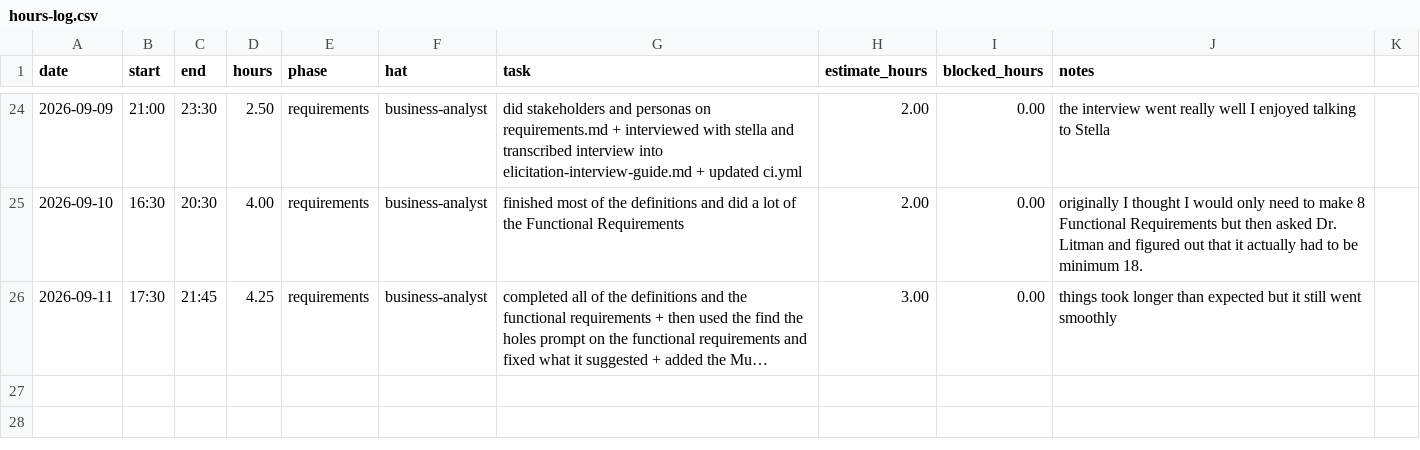
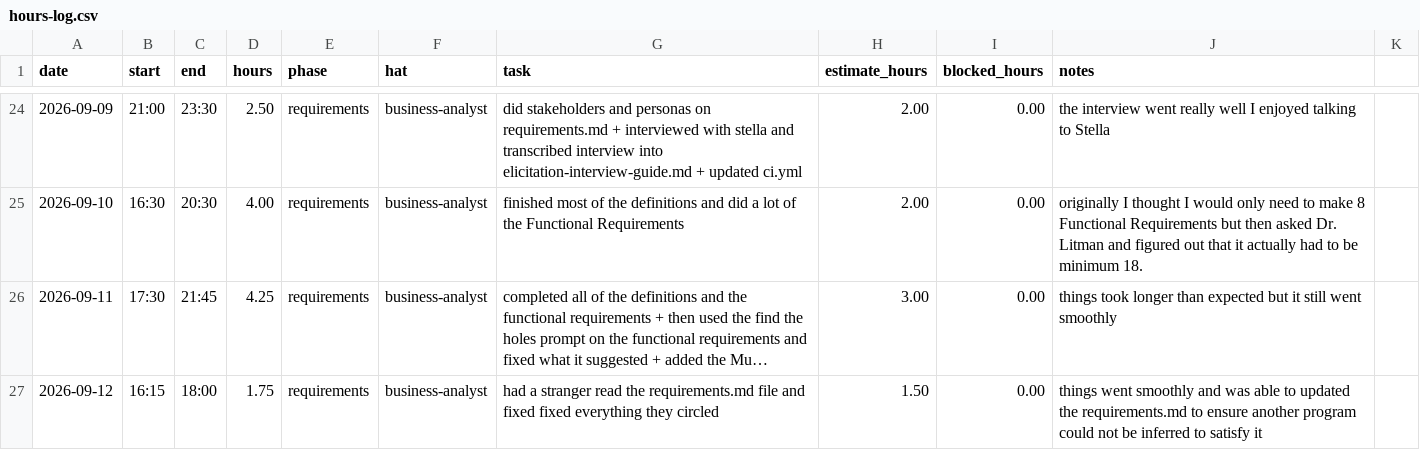
Before and after one commit to thelastroses/capstone, a CSV file: docs/hours-log.csv, drawn as a sheet; only a part is shown, gaps mark what is left out; long unchanged cells end in …; the diff names each change by its address in the sheet, - before the commit and + after, or states it on an @@ line.

Commit message:
docs: requirements v1.0 after external ambiguity read.

```diff
--- a/docs/hours-log.csv
+++ b/docs/hours-log.csv
+row 27: 2026-09-12 | 16:15 | 18:00 | 1.75 | requirements | business-analyst | had a stranger read the requirements.md file and fixed fixed everything they circled | 1.50 | 0.00 | things went smoothly and was able to updated the requirements.md to ensure another program could not be inferred to satisfy it
```
Also changed, not shown: 3 other files.
